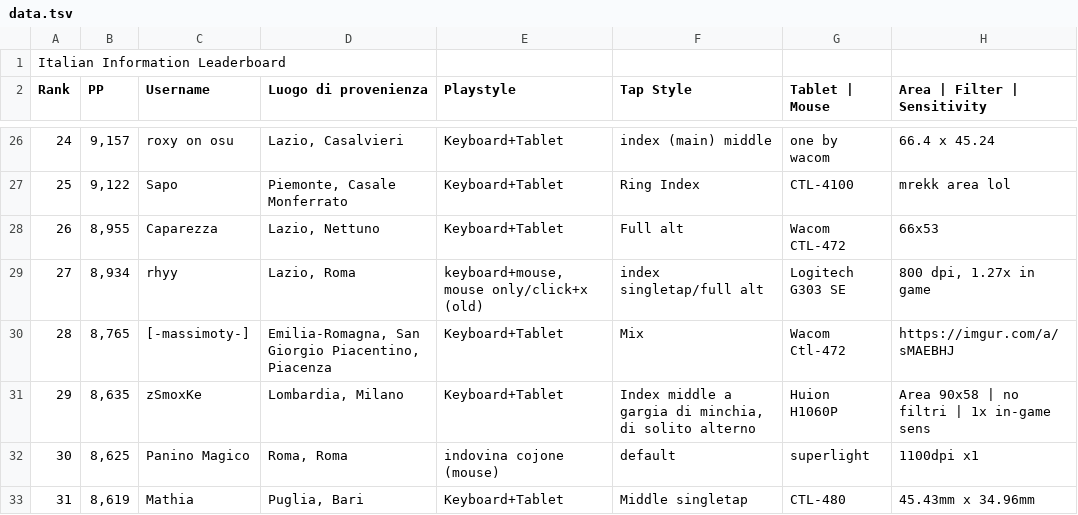
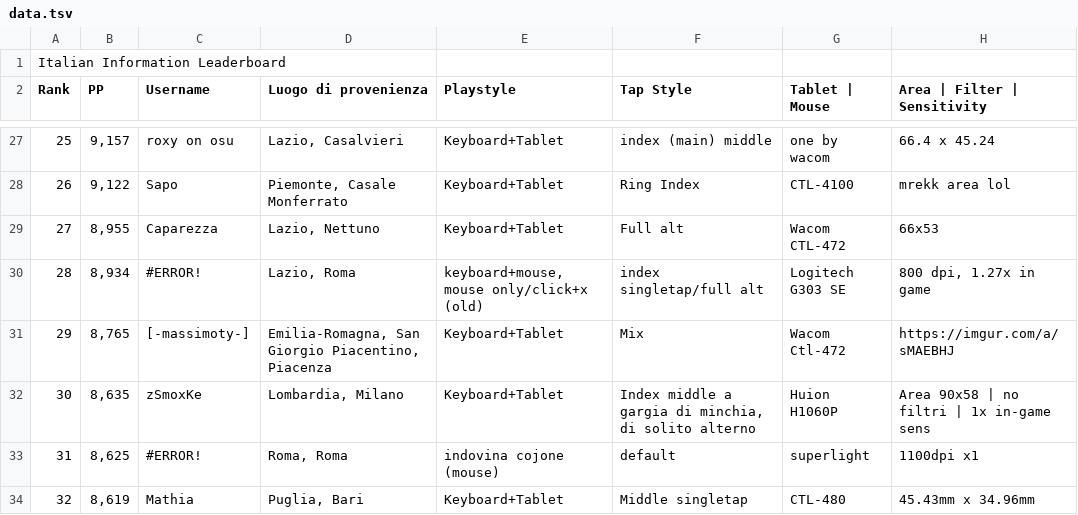
Before and after one commit to Sclafus/italian-top-players-gear, a TSV file: data.tsv, drawn as a sheet; only a part is shown, gaps mark what is left out; addresses are those after the commit; the diff covers the shown part only; the diff names each change by its address in the sheet, - before the commit and + after, or states it on an @@ line.

```diff
--- a/data.tsv
+++ b/data.tsv
@@ column A (Rank) renumbered between rows 5 and 38 @@
-C30 (Username): rhyy
+C30 (Username): #ERROR!
-C33 (Username): Panino Magico
+C33 (Username): #ERROR!
```
Also changed, not shown: 3 added rows, 3 removed rows and 6 edited cells elsewhere in this file, 1 other file.
